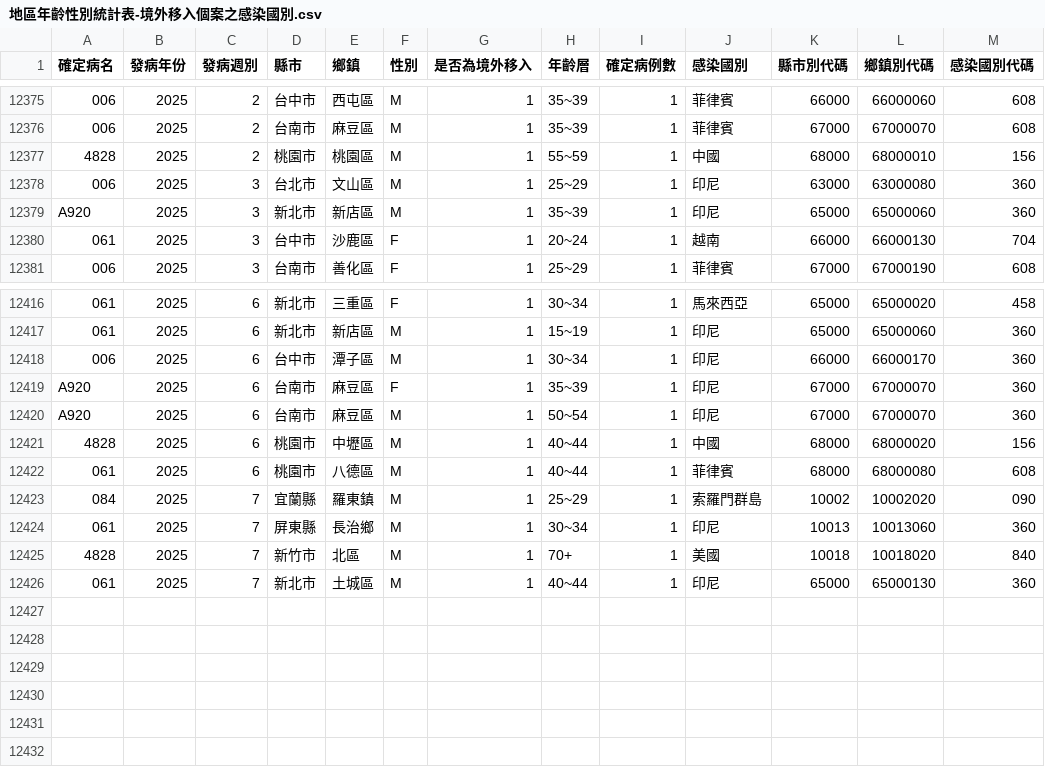
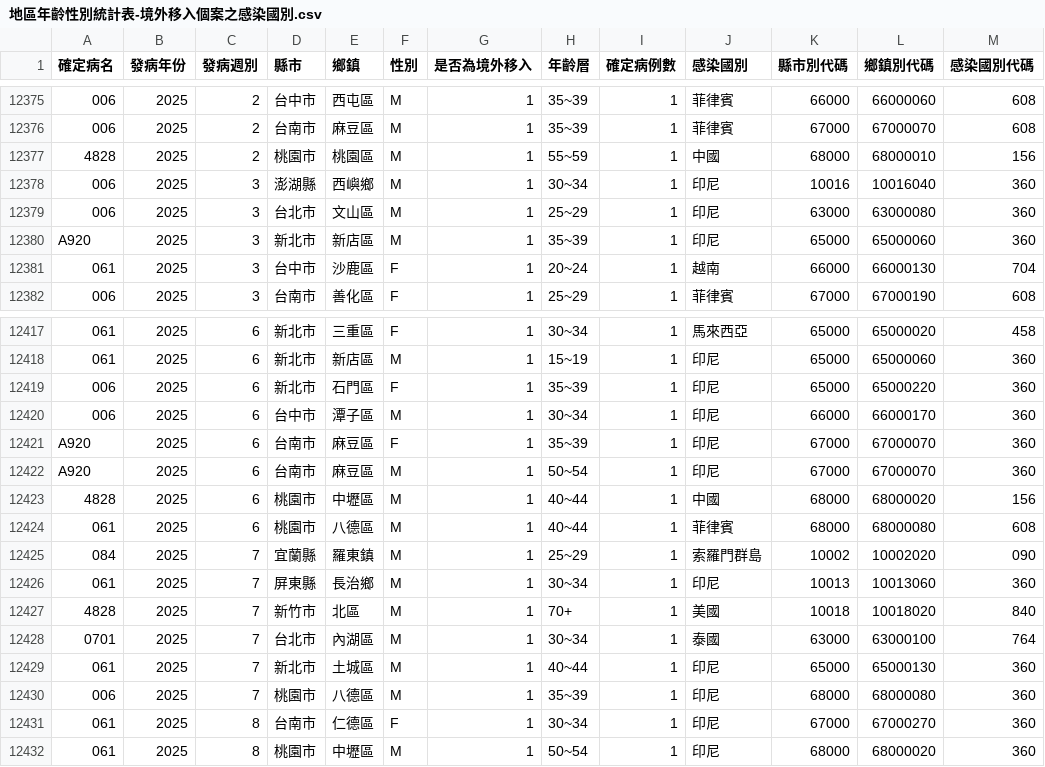
Before and after one commit to doggy8088/cdc-data, a CSV file: data/地區年齡性別統計表-境外移入個案之感染國別-依發病日統計(以週為單位)/地區年齡性別統計表-境外移入個案之感染國別.csv, drawn as a sheet; only a part is shown, gaps mark what is left out; the diff names each change by its address in the sheet, - before the commit and + after, or states it on an @@ line.

Commit message:
Dataset updated
Changed files:
README.md
data/地區年齡性別統計表-境外移入個案之感染國別-依發病日統計(以週為單位)/地區年齡性別統計表-境外移入個案之感染國別.csv
data/結核病－每日疫情指標綜覽/每日疫情綜覽.xml
data/結核病－每日追蹤管理中個案統計/每日縣市鄉鎮(區)管理中個案 (2017至前日)_part1.csv
data/結核病－每日追蹤管理中個案統計/每日縣市鄉鎮(區)管理中個案 (2017至前日)_part2.csv
data/結核病－每日追蹤管理中個案統計/每日縣市鄉鎮(區)管理中個案.xml

```diff
--- a/data/地區年齡性別統計表-境外移入個案之感染國別-依發病日統計(以週為單位)/地區年齡性別統計表-境外移入個案之感染國別.csv
+++ b/data/地區年齡性別統計表-境外移入個案之感染國別-依發病日統計(以週為單位)/地區年齡性別統計表-境外移入個案之感染國別.csv
+row 12378: 006 | 2025 | 3 | 澎湖縣 | 西嶼鄉 | M | 1 | 30~34 | 1 | 印尼 | 10016 | 10016040 | 360
+row 12419: 006 | 2025 | 6 | 新北市 | 石門區 | F | 1 | 35~39 | 1 | 印尼 | 65000 | 65000220 | 360
+row 12428: 0701 | 2025 | 7 | 台北市 | 內湖區 | M | 1 | 30~34 | 1 | 泰國 | 63000 | 63000100 | 764
+row 12430: 006 | 2025 | 7 | 桃園市 | 八德區 | M | 1 | 35~39 | 1 | 印尼 | 68000 | 68000080 | 360
+row 12431: 061 | 2025 | 8 | 台南市 | 仁德區 | F | 1 | 30~34 | 1 | 印尼 | 67000 | 67000270 | 360
+row 12432: 061 | 2025 | 8 | 桃園市 | 中壢區 | M | 1 | 50~54 | 1 | 印尼 | 68000 | 68000020 | 360
```
Also changed, not shown: 3 other files.
